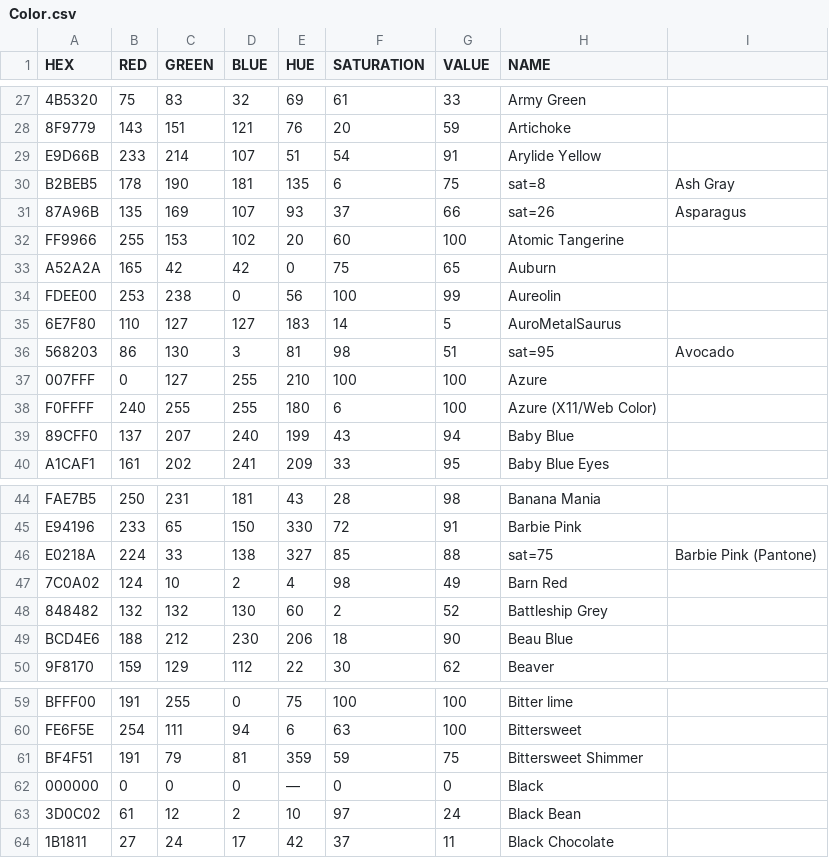
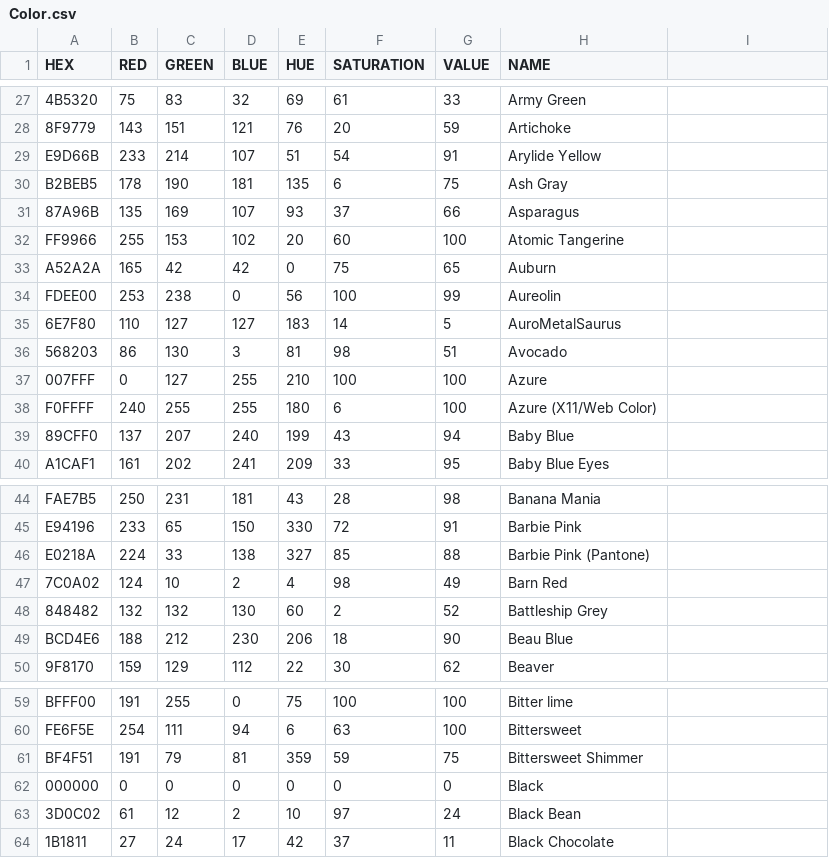
Before and after one commit to dusten/Project_Ideas, a CSV file: Color.csv, drawn as a sheet; only a part is shown, gaps mark what is left out; the diff names each change by its address in the sheet, - before the commit and + after, or states it on an @@ line.

Commit message:
format update

```diff
--- a/Color.csv
+++ b/Color.csv
-H30 (NAME): sat=8
+H30 (NAME): Ash Gray
-I30: Ash Gray
+I30: (empty)
-H31 (NAME): sat=26
+H31 (NAME): Asparagus
-I31: Asparagus
+I31: (empty)
-H36 (NAME): sat=95
+H36 (NAME): Avocado
-I36: Avocado
+I36: (empty)
-H46 (NAME): sat=75
+H46 (NAME): Barbie Pink (Pantone)
-I46: Barbie Pink (Pantone)
+I46: (empty)
-E62 (HUE): —
+E62 (HUE): 0
```
